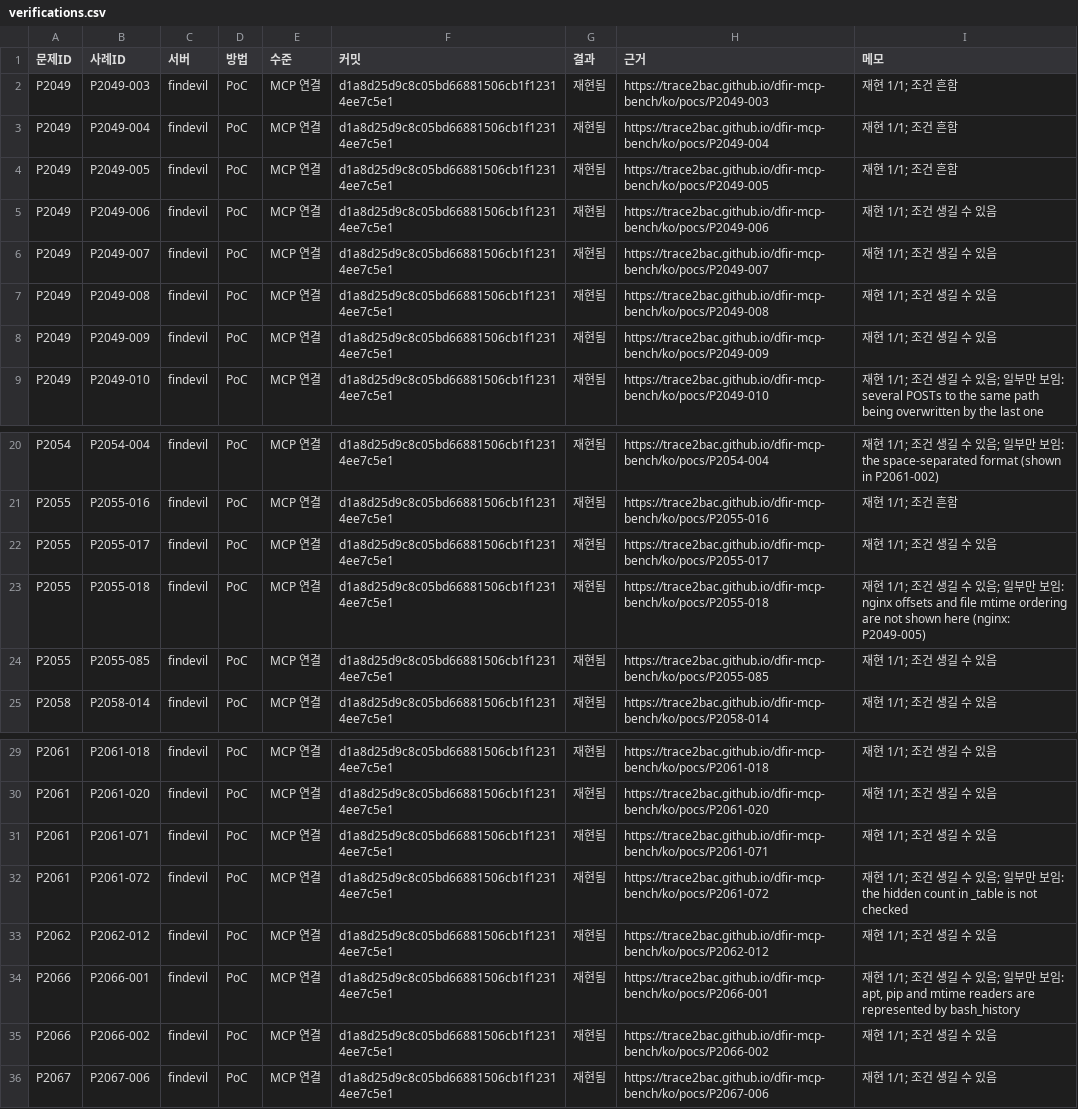
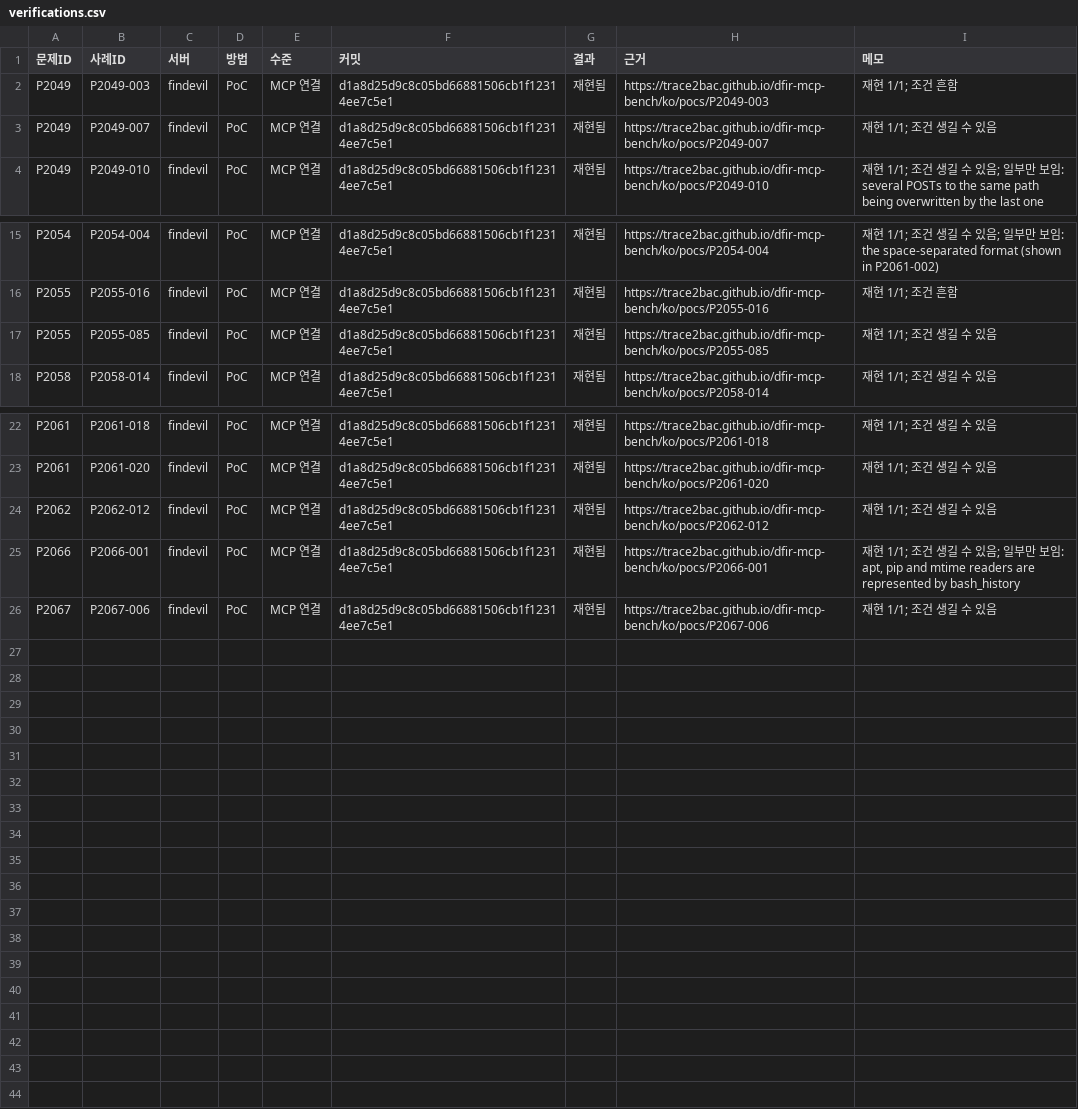
Before and after one commit to Trace2Bac/dfir-mcp-matrix, a CSV file: problems/_data/ch2/verifications.csv, drawn as a sheet; only a part is shown, gaps mark what is left out.

```diff
--- a/problems/_data/ch2/verifications.csv
+++ b/problems/_data/ch2/verifications.csv
@@ -2,8 +2,3 @@
 "P2049","P2049-003","findevil","PoC","MCP 연결","d1a8d25d9c8c05bd66881506cb1f12314ee7c5e1","재현됨","https://trace2bac.github.io/dfir-mcp-bench/ko/pocs/P2049-003","재현 1/1; 조건 흔함"
-"P2049","P2049-004","findevil","PoC","MCP 연결","d1a8d25d9c8c05bd66881506cb1f12314ee7c5e1","재현됨","https://trace2bac.github.io/dfir-mcp-bench/ko/pocs/P2049-004","재현 1/1; 조건 흔함"
-"P2049","P2049-005","findevil","PoC","MCP 연결","d1a8d25d9c8c05bd66881506cb1f12314ee7c5e1","재현됨","https://trace2bac.github.io/dfir-mcp-bench/ko/pocs/P2049-005","재현 1/1; 조건 흔함"
-"P2049","P2049-006","findevil","PoC","MCP 연결","d1a8d25d9c8c05bd66881506cb1f12314ee7c5e1","재현됨","https://trace2bac.github.io/dfir-mcp-bench/ko/pocs/P2049-006","재현 1/1; 조건 생길 수 있음"
 "P2049","P2049-007","findevil","PoC","MCP 연결","d1a8d25d9c8c05bd66881506cb1f12314ee7c5e1","재현됨","https://trace2bac.github.io/dfir-mcp-bench/ko/pocs/P2049-007","재현 1/1; 조건 생길 수 있음"
-"P2049","P2049-008","findevil","PoC","MCP 연결","d1a8d25d9c8c05bd66881506cb1f12314ee7c5e1","재현됨","https://trace2bac.github.io/dfir-mcp-bench/ko/pocs/P2049-008","재현 1/1; 조건 생길 수 있음"
-"P2049","P2049-009","findevil","PoC","MCP 연결","d1a8d25d9c8c05bd66881506cb1f12314ee7c5e1","재현됨","https://trace2bac.github.io/dfir-mcp-bench/ko/pocs/P2049-009","재현 1/1; 조건 생길 수 있음"
 "P2049","P2049-010","findevil","PoC","MCP 연결","d1a8d25d9c8c05bd66881506cb1f12314ee7c5e1","재현됨","https://trace2bac.github.io/dfir-mcp-bench/ko/pocs/P2049-010","재현 1/1; 조건 생길 수 있음; 일부만 보임: several POSTs to the same path being overwritten by the last one"
@@ -21,4 +16,2 @@
 "P2055","P2055-016","findevil","PoC","MCP 연결","d1a8d25d9c8c05bd66881506cb1f12314ee7c5e1","재현됨","https://trace2bac.github.io/dfir-mcp-bench/ko/pocs/P2055-016","재현 1/1; 조건 흔함"
-"P2055","P2055-017","findevil","PoC","MCP 연결","d1a8d25d9c8c05bd66881506cb1f12314ee7c5e1","재현됨","https://trace2bac.github.io/dfir-mcp-bench/ko/pocs/P2055-017","재현 1/1; 조건 생길 수 있음"
-"P2055","P2055-018","findevil","PoC","MCP 연결","d1a8d25d9c8c05bd66881506cb1f12314ee7c5e1","재현됨","https://trace2bac.github.io/dfir-mcp-bench/ko/pocs/P2055-018","재현 1/1; 조건 생길 수 있음; 일부만 보임: nginx offsets and file mtime ordering are not shown here (nginx: P2049-005)"
 "P2055","P2055-085","findevil","PoC","MCP 연결","d1a8d25d9c8c05bd66881506cb1f12314ee7c5e1","재현됨","https://trace2bac.github.io/dfir-mcp-bench/ko/pocs/P2055-085","재현 1/1; 조건 생길 수 있음"
@@ -30,7 +23,4 @@
 "P2061","P2061-020","findevil","PoC","MCP 연결","d1a8d25d9c8c05bd66881506cb1f12314ee7c5e1","재현됨","https://trace2bac.github.io/dfir-mcp-bench/ko/pocs/P2061-020","재현 1/1; 조건 생길 수 있음"
-"P2061","P2061-071","findevil","PoC","MCP 연결","d1a8d25d9c8c05bd66881506cb1f12314ee7c5e1","재현됨","https://trace2bac.github.io/dfir-mcp-bench/ko/pocs/P2061-071","재현 1/1; 조건 생길 수 있음"
-"P2061","P2061-072","findevil","PoC","MCP 연결","d1a8d25d9c8c05bd66881506cb1f12314ee7c5e1","재현됨","https://trace2bac.github.io/dfir-mcp-bench/ko/pocs/P2061-072","재현 1/1; 조건 생길 수 있음; 일부만 보임: the hidden count in _table is not checked"
 "P2062","P2062-012","findevil","PoC","MCP 연결","d1a8d25d9c8c05bd66881506cb1f12314ee7c5e1","재현됨","https://trace2bac.github.io/dfir-mcp-bench/ko/pocs/P2062-012","재현 1/1; 조건 생길 수 있음"
 "P2066","P2066-001","findevil","PoC","MCP 연결","d1a8d25d9c8c05bd66881506cb1f12314ee7c5e1","재현됨","https://trace2bac.github.io/dfir-mcp-bench/ko/pocs/P2066-001","재현 1/1; 조건 생길 수 있음; 일부만 보임: apt, pip and mtime readers are represented by bash_history"
-"P2066","P2066-002","findevil","PoC","MCP 연결","d1a8d25d9c8c05bd66881506cb1f12314ee7c5e1","재현됨","https://trace2bac.github.io/dfir-mcp-bench/ko/pocs/P2066-002","재현 1/1; 조건 생길 수 있음"
 "P2067","P2067-006","findevil","PoC","MCP 연결","d1a8d25d9c8c05bd66881506cb1f12314ee7c5e1","재현됨","https://trace2bac.github.io/dfir-mcp-bench/ko/pocs/P2067-006","재현 1/1; 조건 생길 수 있음"
```
Also changed, not shown: problems/_data/ch4/findings.csv, 2 other files.
